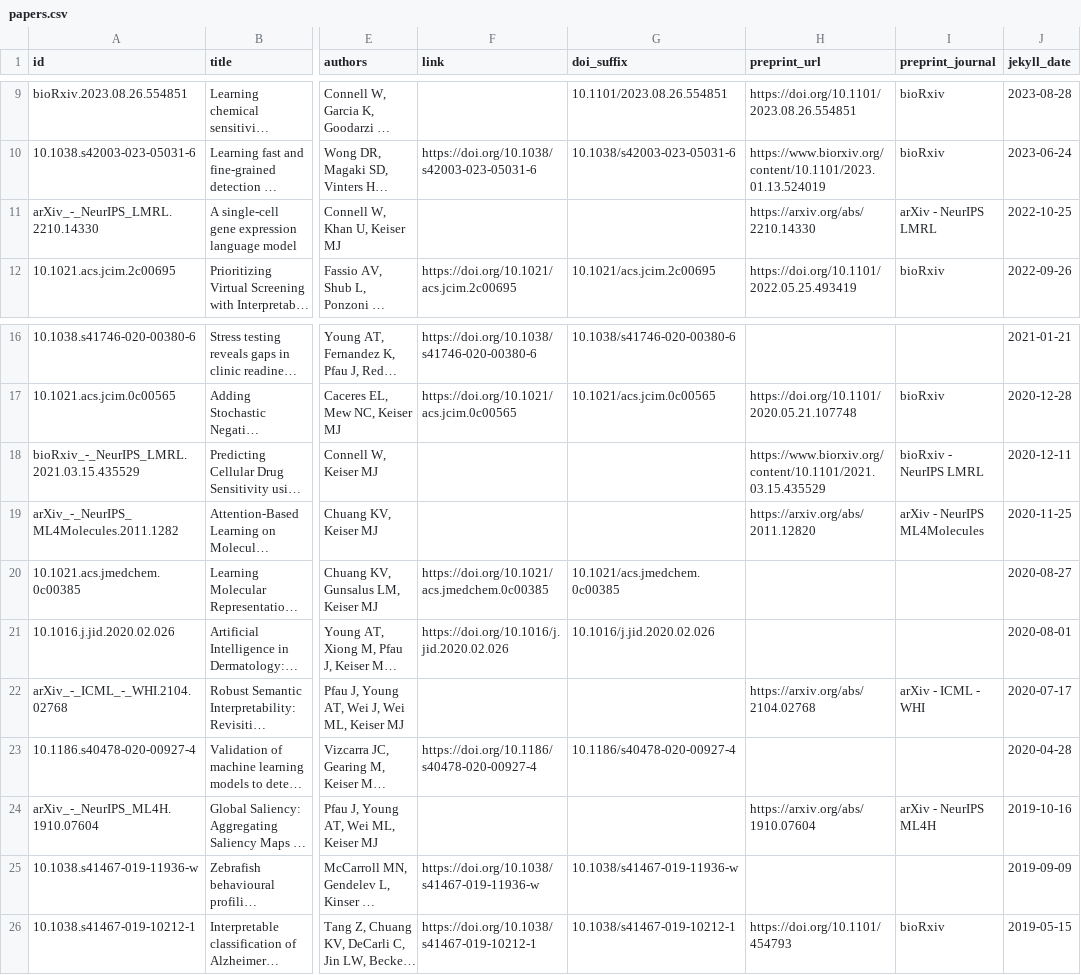
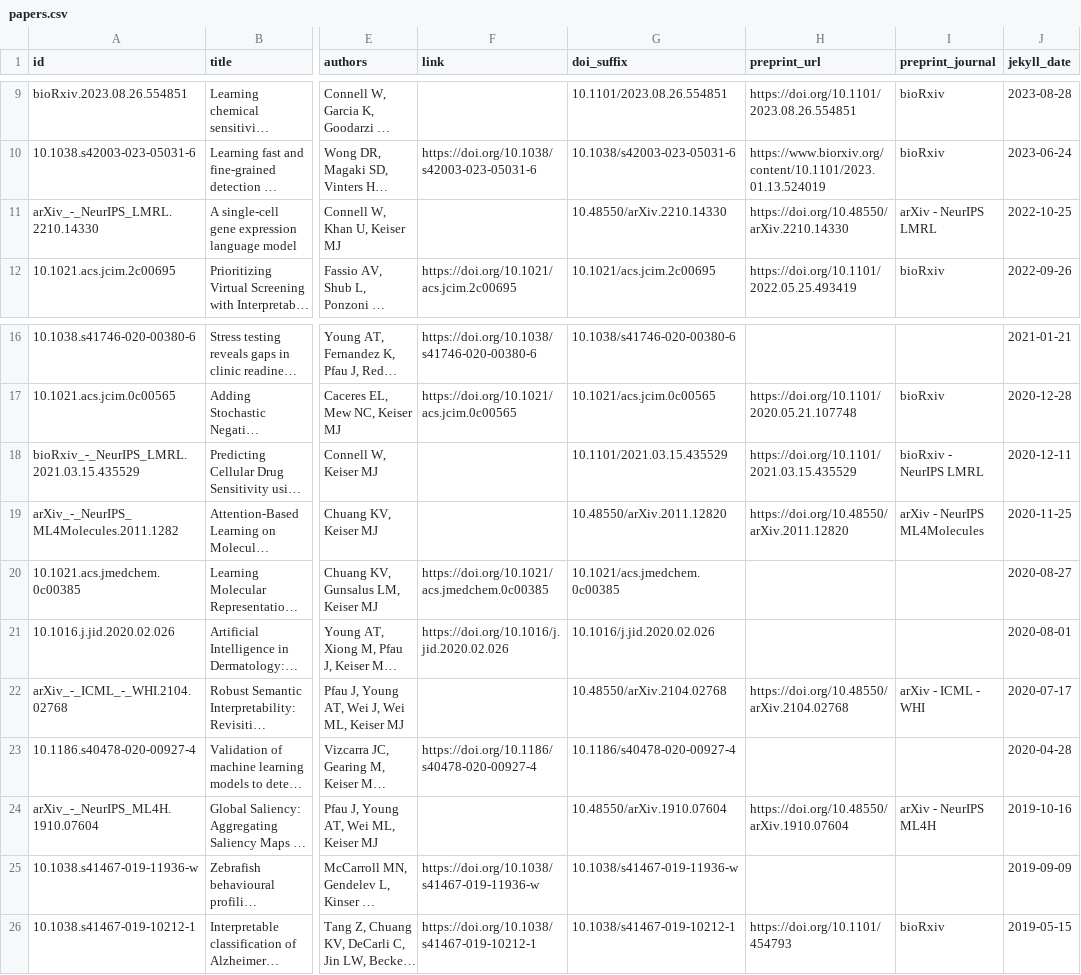
Before and after one commit to keiserlab/keiserlab.github.io, a CSV file: _data/papers.csv, drawn as a sheet; only a part is shown, gaps mark what is left out; long unchanged cells end in …; the diff names each change by its address in the sheet, - before the commit and + after, or states it on an @@ line.

```diff
--- a/_data/papers.csv
+++ b/_data/papers.csv
-G11 (doi_suffix): (empty)
+G11 (doi_suffix): 10.48550/arXiv.2210.14330
-H11 (preprint_url): https://arxiv.org/abs/2210.14330
+H11 (preprint_url): https://doi.org/10.48550/arXiv.2210.14330
-G18 (doi_suffix): (empty)
+G18 (doi_suffix): 10.1101/2021.03.15.435529
-H18 (preprint_url): https://www.biorxiv.org/content/10.1101/2021.03.15.435529
+H18 (preprint_url): https://doi.org/10.1101/2021.03.15.435529
-G19 (doi_suffix): (empty)
+G19 (doi_suffix): 10.48550/arXiv.2011.12820
-H19 (preprint_url): https://arxiv.org/abs/2011.12820
+H19 (preprint_url): https://doi.org/10.48550/arXiv.2011.12820
-G22 (doi_suffix): (empty)
+G22 (doi_suffix): 10.48550/arXiv.2104.02768
-H22 (preprint_url): https://arxiv.org/abs/2104.02768
+H22 (preprint_url): https://doi.org/10.48550/arXiv.2104.02768
-G24 (doi_suffix): (empty)
+G24 (doi_suffix): 10.48550/arXiv.1910.07604
-H24 (preprint_url): https://arxiv.org/abs/1910.07604
+H24 (preprint_url): https://doi.org/10.48550/arXiv.1910.07604
```
Also changed, not shown: utils/papers/input/preprints.csv, 1 other file.
